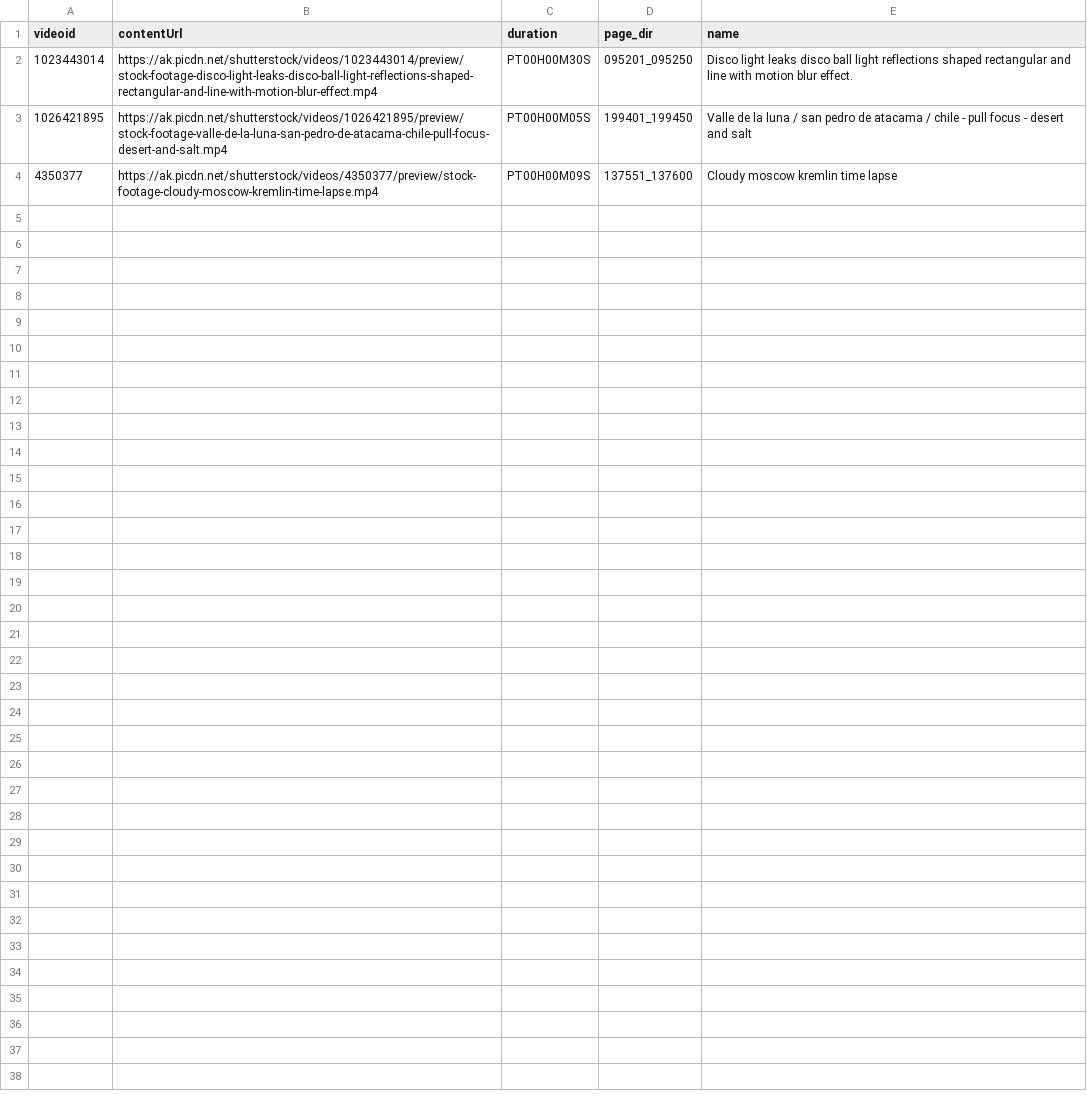
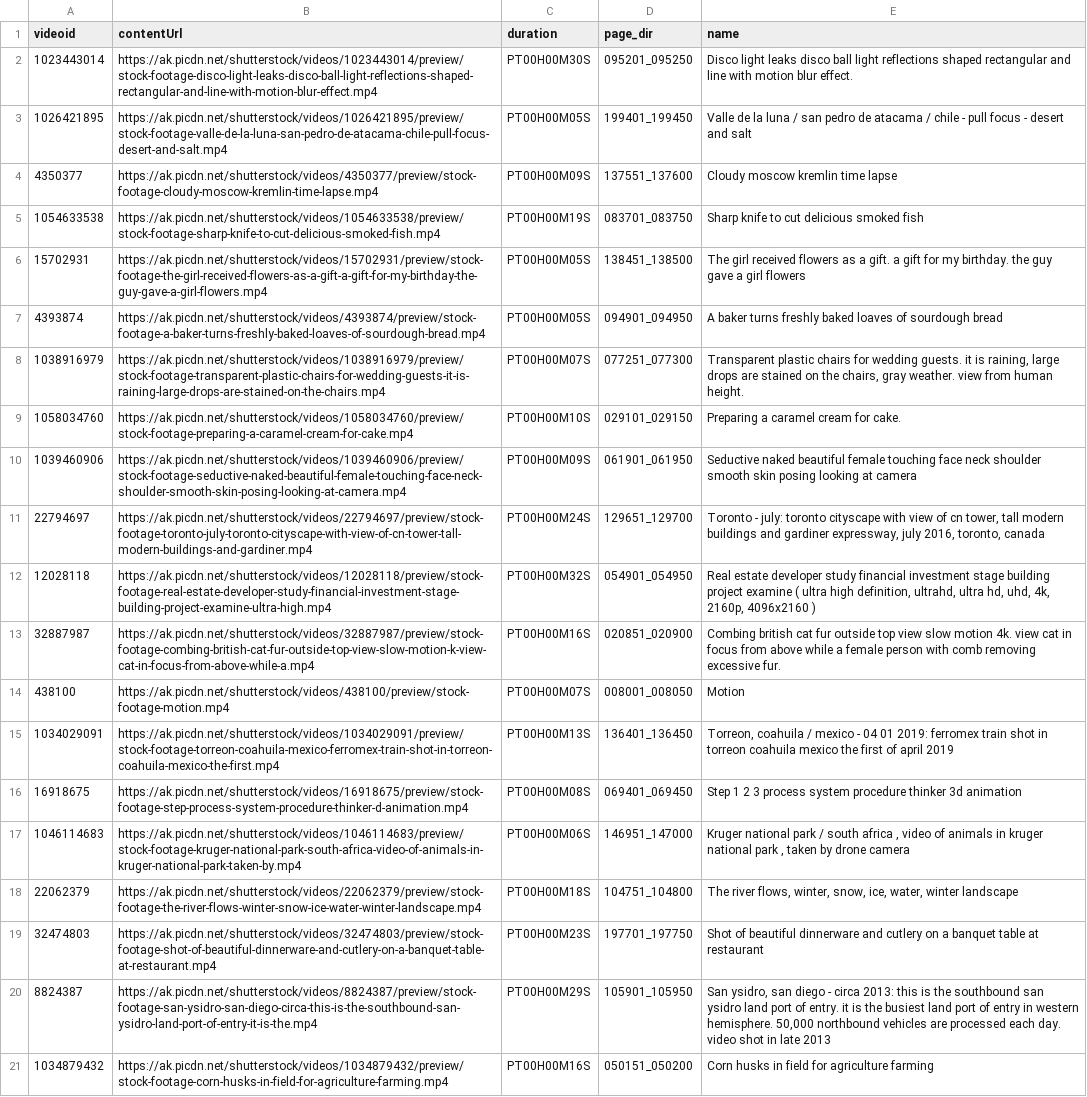
Before and after one commit to IDGallagher/VideoTraining, a CSV file: datasets/test.csv, drawn as a sheet; the diff names each change by its address in the sheet, - before the commit and + after, or states it on an @@ line.

```diff
--- a/datasets/test.csv
+++ b/datasets/test.csv
+row 5: 1054633538 | https://ak.picdn.net/shutterstock/videos/1054633538/preview/stock-footage-sharp-knife-to-cut-delicious-smoked-fish.mp4 | PT00H00M19S | 083701_083750 | Sharp knife to cut delicious smoked fish
+row 6: 15702931 | https://ak.picdn.net/shutterstock/videos/15702931/preview/stock-footage-the-girl-received-flowers-as-a-gift-a-gift-for-my-birthday-the-guy-gave-a-girl-flowers.mp4 | PT00H00M05S | 138451_138500 | The girl received flowers as a gift. a gift for my birthday. the guy gave a girl flowers
+row 7: 4393874 | https://ak.picdn.net/shutterstock/videos/4393874/preview/stock-footage-a-baker-turns-freshly-baked-loaves-of-sourdough-bread.mp4 | PT00H00M05S | 094901_094950 | A baker turns freshly baked loaves of sourdough bread
+row 8: 1038916979 | https://ak.picdn.net/shutterstock/videos/1038916979/preview/stock-footage-transparent-plastic-chairs-for-wedding-guests-it-is-raining-large-drops-are-stained-on-the-chairs.mp4 | PT00H00M07S | 077251_077300 | Transparent plastic chairs for wedding guests. it is raining, large drops are stained on the chairs, gray weather. view from human height.
+row 9: 1058034760 | https://ak.picdn.net/shutterstock/videos/1058034760/preview/stock-footage-preparing-a-caramel-cream-for-cake.mp4 | PT00H00M10S | 029101_029150 | Preparing a caramel cream for cake.
+row 10: 1039460906 | https://ak.picdn.net/shutterstock/videos/1039460906/preview/stock-footage-seductive-naked-beautiful-female-touching-face-neck-shoulder-smooth-skin-posing-looking-at-camera.mp4 | PT00H00M09S | 061901_061950 | Seductive naked beautiful female touching face neck shoulder smooth skin posing looking at camera
+row 11: 22794697 | https://ak.picdn.net/shutterstock/videos/22794697/preview/stock-footage-toronto-july-toronto-cityscape-with-view-of-cn-tower-tall-modern-buildings-and-gardiner.mp4 | PT00H00M24S | 129651_129700 | Toronto - july: toronto cityscape with view of cn tower, tall modern buildings and gardiner expressway, july 2016, toronto, canada
+row 12: 12028118 | https://ak.picdn.net/shutterstock/videos/12028118/preview/stock-footage-real-estate-developer-study-financial-investment-stage-building-project-examine-ultra-high.mp4 | PT00H00M32S | 054901_054950 | Real estate developer study financial investment stage building project examine ( ultra high definition, ultrahd, ultra hd, uhd, 4k, 2160p, 4096x2160 )
+row 13: 32887987 | https://ak.picdn.net/shutterstock/videos/32887987/preview/stock-footage-combing-british-cat-fur-outside-top-view-slow-motion-k-view-cat-in-focus-from-above-while-a.mp4 | PT00H00M16S | 020851_020900 | Combing british cat fur outside top view slow motion 4k. view cat in focus from above while a female person with comb removing excessive fur.
+row 14: 438100 | https://ak.picdn.net/shutterstock/videos/438100/preview/stock-footage-motion.mp4 | PT00H00M07S | 008001_008050 | Motion
+row 15: 1034029091 | https://ak.picdn.net/shutterstock/videos/1034029091/preview/stock-footage-torreon-coahuila-mexico-ferromex-train-shot-in-torreon-coahuila-mexico-the-first.mp4 | PT00H00M13S | 136401_136450 | Torreon, coahuila / mexico - 04 01 2019: ferromex train shot in torreon coahuila mexico the first of april 2019
+row 16: 16918675 | https://ak.picdn.net/shutterstock/videos/16918675/preview/stock-footage-step-process-system-procedure-thinker-d-animation.mp4 | PT00H00M08S | 069401_069450 | Step 1 2 3 process system procedure thinker 3d animation
+row 17: 1046114683 | https://ak.picdn.net/shutterstock/videos/1046114683/preview/stock-footage-kruger-national-park-south-africa-video-of-animals-in-kruger-national-park-taken-by.mp4 | PT00H00M06S | 146951_147000 | Kruger national park / south africa , video of animals in kruger national park , taken by drone camera
+row 18: 22062379 | https://ak.picdn.net/shutterstock/videos/22062379/preview/stock-footage-the-river-flows-winter-snow-ice-water-winter-landscape.mp4 | PT00H00M18S | 104751_104800 | The river flows, winter, snow, ice, water, winter landscape
+row 19: 32474803 | https://ak.picdn.net/shutterstock/videos/32474803/preview/stock-footage-shot-of-beautiful-dinnerware-and-cutlery-on-a-banquet-table-at-restaurant.mp4 | PT00H00M23S | 197701_197750 | Shot of beautiful dinnerware and cutlery on a banquet table at restaurant
+row 20: 8824387 | https://ak.picdn.net/shutterstock/videos/8824387/preview/stock-footage-san-ysidro-san-diego-circa-this-is-the-southbound-san-ysidro-land-port-of-entry-it-is-the.mp4 | PT00H00M29S | 105901_105950 | San ysidro, san diego - circa 2013: this is the southbound san ysidro land port of entry. it is the busiest land port of entry in western hemisphere. 50,000 northbound vehicles are processed each day. video shot in late 2013
+row 21: 1034879432 | https://ak.picdn.net/shutterstock/videos/1034879432/preview/stock-footage-corn-husks-in-field-for-agriculture-farming.mp4 | PT00H00M16S | 050151_050200 | Corn husks in field for agriculture farming
```
Also changed, not shown: 5 other files.
